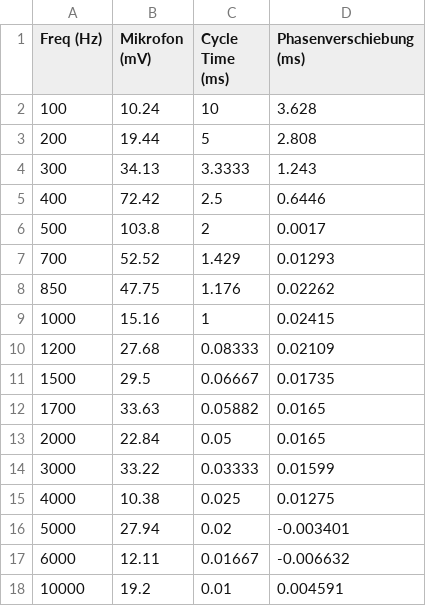
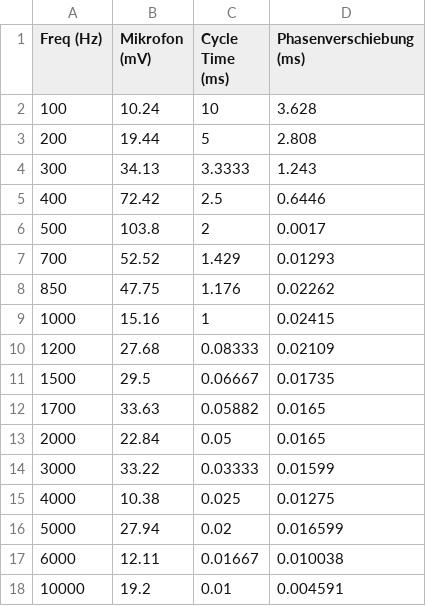
Before and after one commit to glaciyan/sss, a CSV file: fourrier/Daten/Kleiner Lautsprecher bei 2V.CSV, drawn as a sheet.

```diff
--- a/fourrier/Daten/Kleiner Lautsprecher bei 2V.CSV
+++ b/fourrier/Daten/Kleiner Lautsprecher bei 2V.CSV
@@ -15,4 +15,4 @@ Freq (Hz),Mikrofon (mV),Cycle Time (ms),Phasenverschiebung (ms)
 4000,10.38,0.025,0.01275
-5000,27.94,0.02,-0.003401
-6000,12.11,0.01667,-0.006632
+5000,27.94,0.02,0.016599
+6000,12.11,0.01667,0.010038
 10000,19.2,0.01,0.004591
```
Also changed, not shown: 3 other files.
